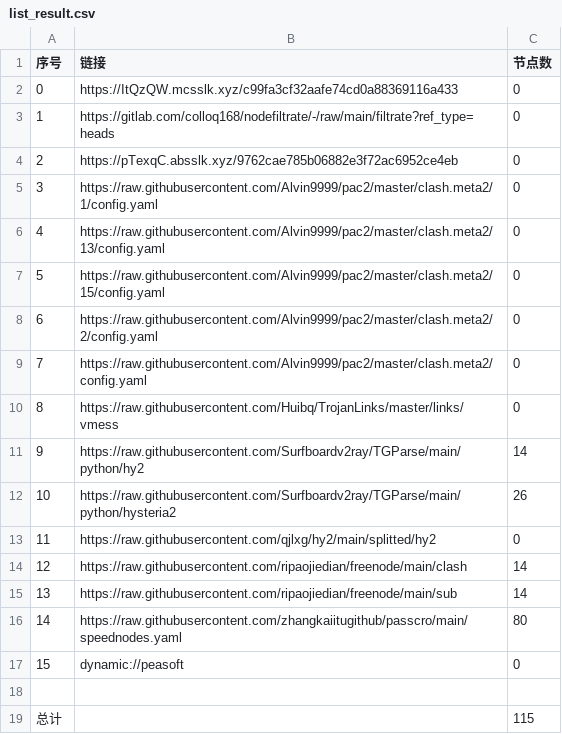
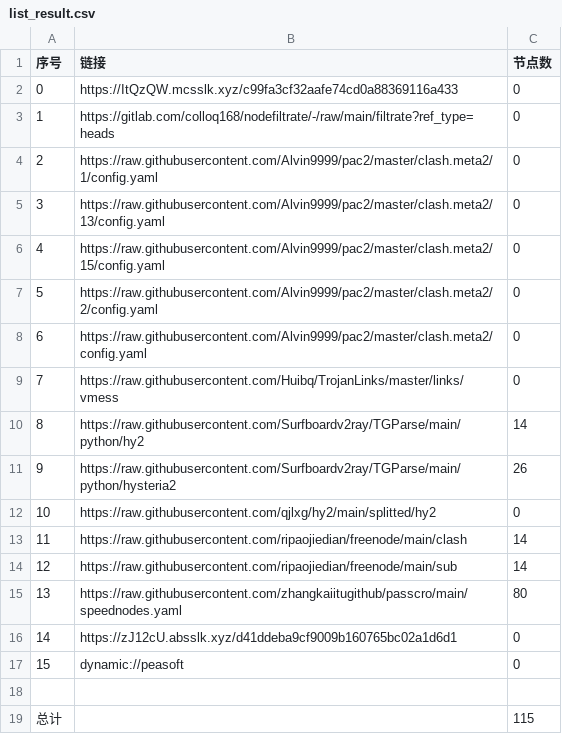
Before and after one commit to flyinghighly/NoMoreWalls, a CSV file: list_result.csv, drawn as a sheet; removed rows and columns are numbered as before the commit, all else as after; the diff names each change by its address in the sheet, - before the commit and + after, or states it on an @@ line.

```diff
--- a/list_result.csv
+++ b/list_result.csv
-row 4: 2 | https://pTexqC.absslk.xyz/9762cae785b06882e3f72ac6952ce4eb | 0
@@ column A (序号) renumbered between rows 4 and 15 @@
+row 16: 14 | https://zJ12cU.absslk.xyz/d41ddeba9cf9009b160765bc02a1d6d1 | 0
```
Also changed, not shown: 23 other files.
